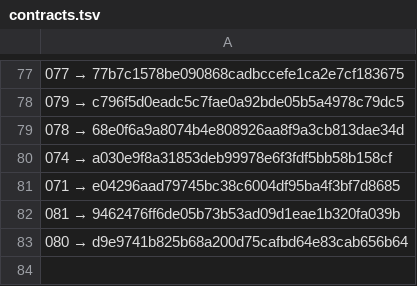
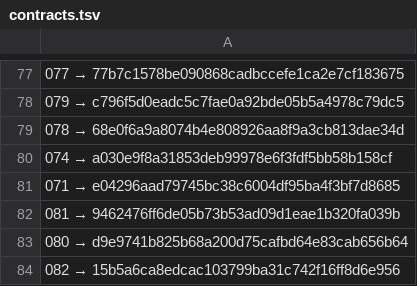
Before and after one commit to a3ka/dev-harness, a TSV file: registry/contracts.tsv, drawn as a sheet; only a part is shown, gaps mark what is left out.

Commit message:
реестр: строка 082 (mint_line, контракт 068)

```diff
--- a/registry/contracts.tsv
+++ b/registry/contracts.tsv
@@ -83 +83,2 @@
 080 → d9e9741b825b68a200d75cafbd64e83cab656b64
+082 → 15b5a6ca8edcac103799ba31c742f16ff8d6e956
```
